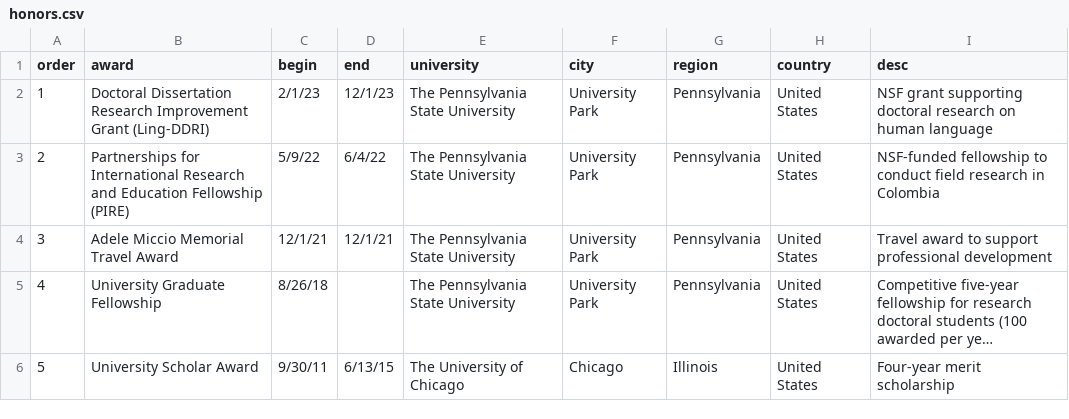
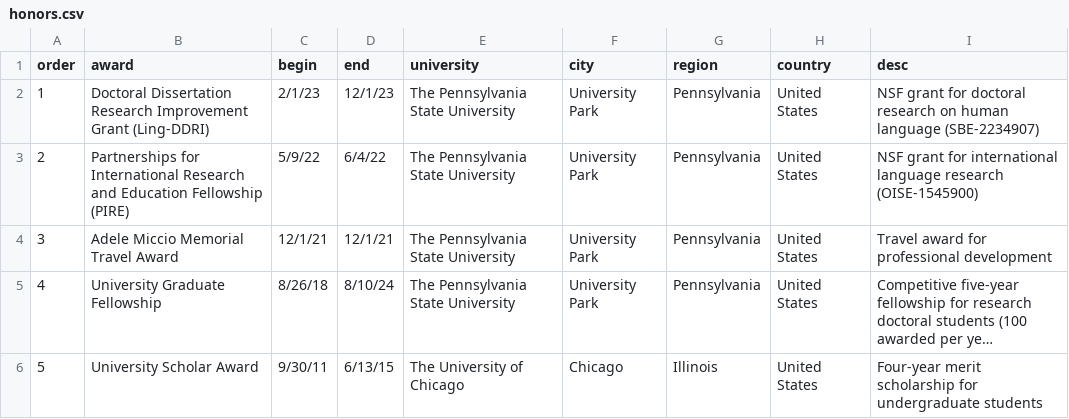
Before and after one commit to hollzzar/zaharchuk-cv, a CSV file: data/honors.csv, drawn as a sheet; long unchanged cells end in …; the diff names each change by its address in the sheet, - before the commit and + after, or states it on an @@ line.

```diff
--- a/data/honors.csv
+++ b/data/honors.csv
-I2 (desc): NSF grant supporting doctoral research on human language
+I2 (desc): NSF grant for doctoral research on human language (SBE-2234907)
-I3 (desc): NSF-funded fellowship to conduct field research in Colombia
+I3 (desc): NSF grant for international language research (OISE-1545900)
-I4 (desc): Travel award to support professional development
+I4 (desc): Travel award for professional development
-D5 (end): (empty)
+D5 (end): 8/10/24
-I6 (desc): Four-year merit scholarship
+I6 (desc): Four-year merit scholarship for undergraduate students
```
Also changed, not shown: data/education.csv, data/experience.csv, 7 other files.
